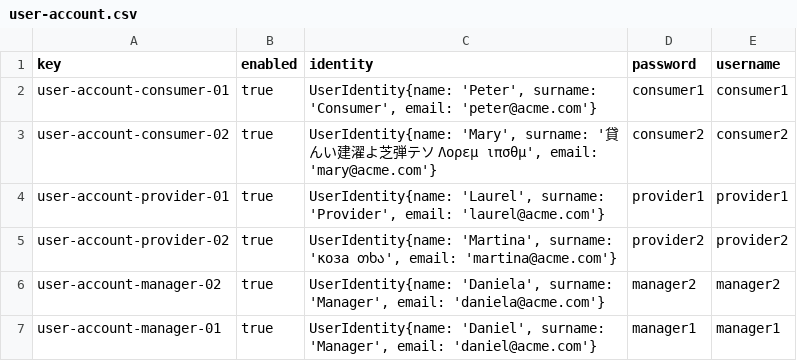
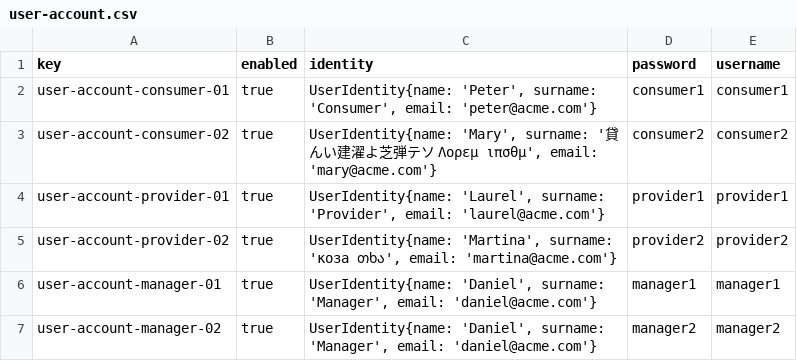
Before and after one commit to DaniFdezCab/DP2-2324-C1-043, a CSV file: src/main/webapp/WEB-INF/resources/sample-data/user-account.csv, drawn as a sheet; removed rows and columns are numbered as before the commit, all else as after; the diff names each change by its address in the sheet, - before the commit and + after, or states it on an @@ line.

```diff
--- a/src/main/webapp/WEB-INF/resources/sample-data/user-account.csv
+++ b/src/main/webapp/WEB-INF/resources/sample-data/user-account.csv
-row 6: user-account-manager-02 | true | UserIdentity{name: 'Daniela', surname: 'Manager', email: 'daniela@acme.com'} | manager2 | manager2
+row 7: user-account-manager-02 | true | UserIdentity{name: 'Daniel', surname: 'Manager', email: 'daniel@acme.com'} | manager2 | manager2
```
Also changed, not shown: src/main/webapp/WEB-INF/resources/sample-data/manager.csv.
